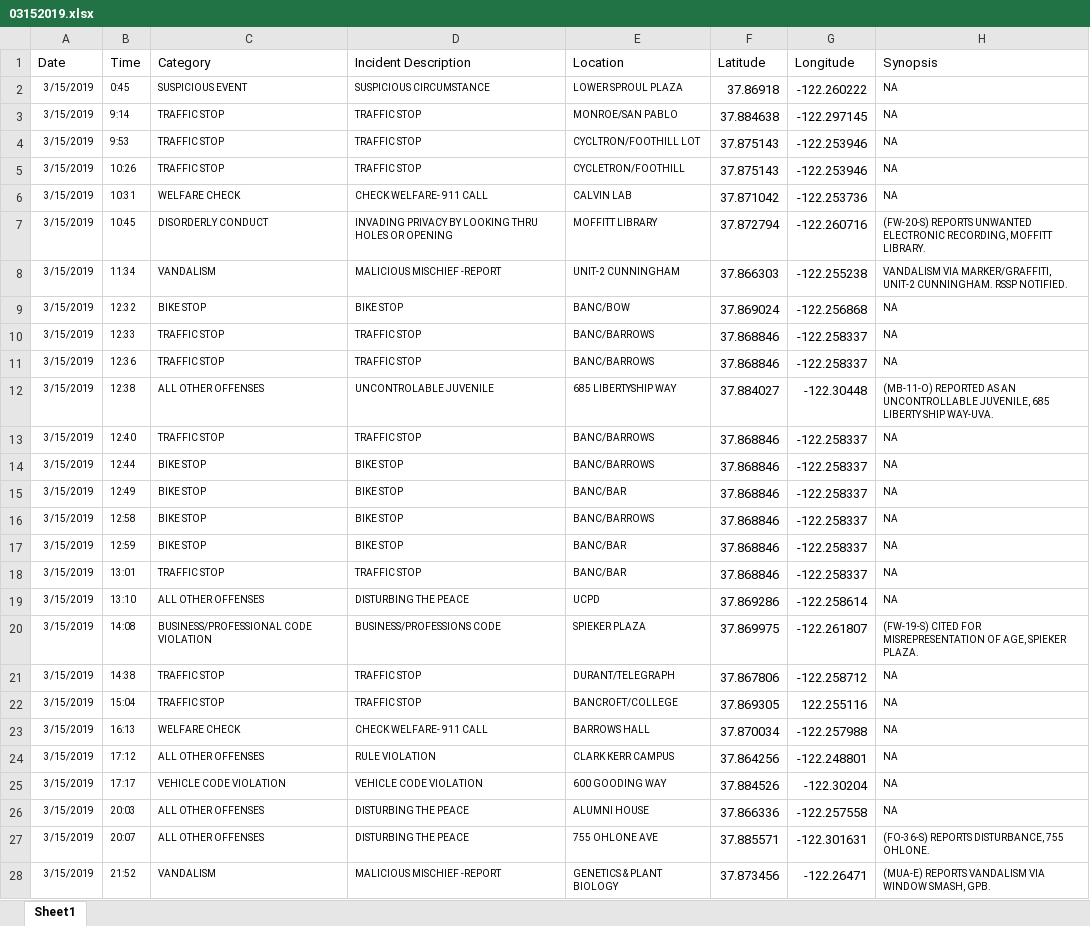
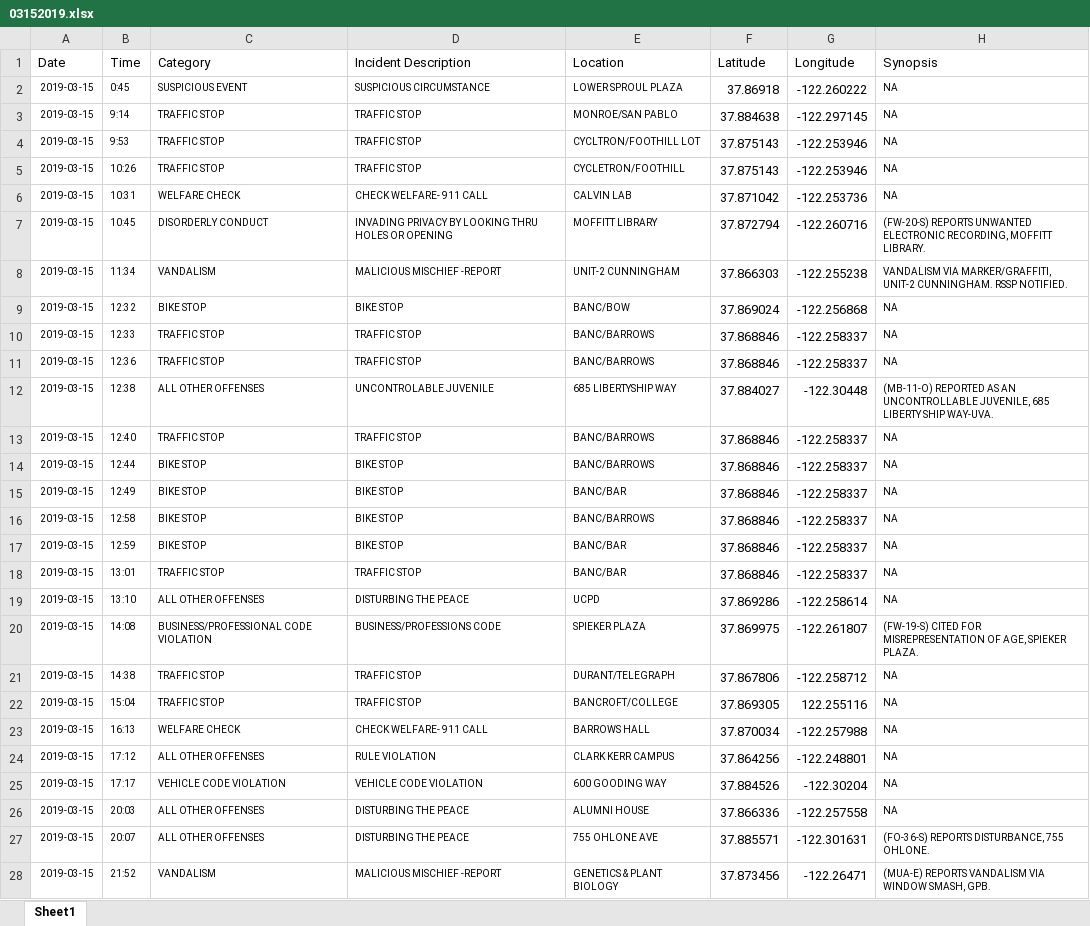
Before and after one commit to rachelli429/susa-data-viz, an Excel workbook: data/xlsx/03152019.xlsx, sheet Sheet1, drawn as a sheet; values as stored, in another font and other column widths than the file's, no borders; the diff names each change by its address in the sheet, - before the commit and + after, or states it on an @@ line.

```diff
--- a/data/xlsx/03152019.xlsx (sheet Sheet1)
+++ b/data/xlsx/03152019.xlsx (sheet Sheet1)
-A2:A28 (Date): 3/15/2019
+A2:A28 (Date): 2019-03-15
```
Also changed, not shown: data/xlsx/03172019.xlsx, data/xlsx/032019.xlsx, 24 other files.
